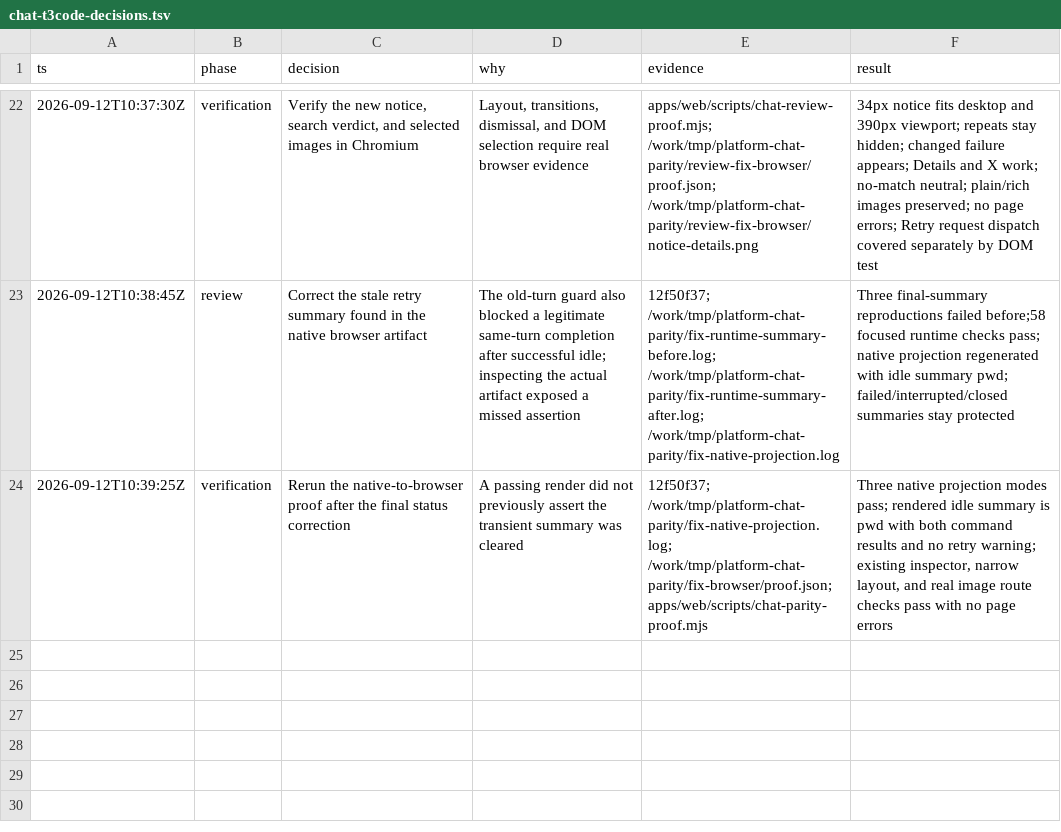
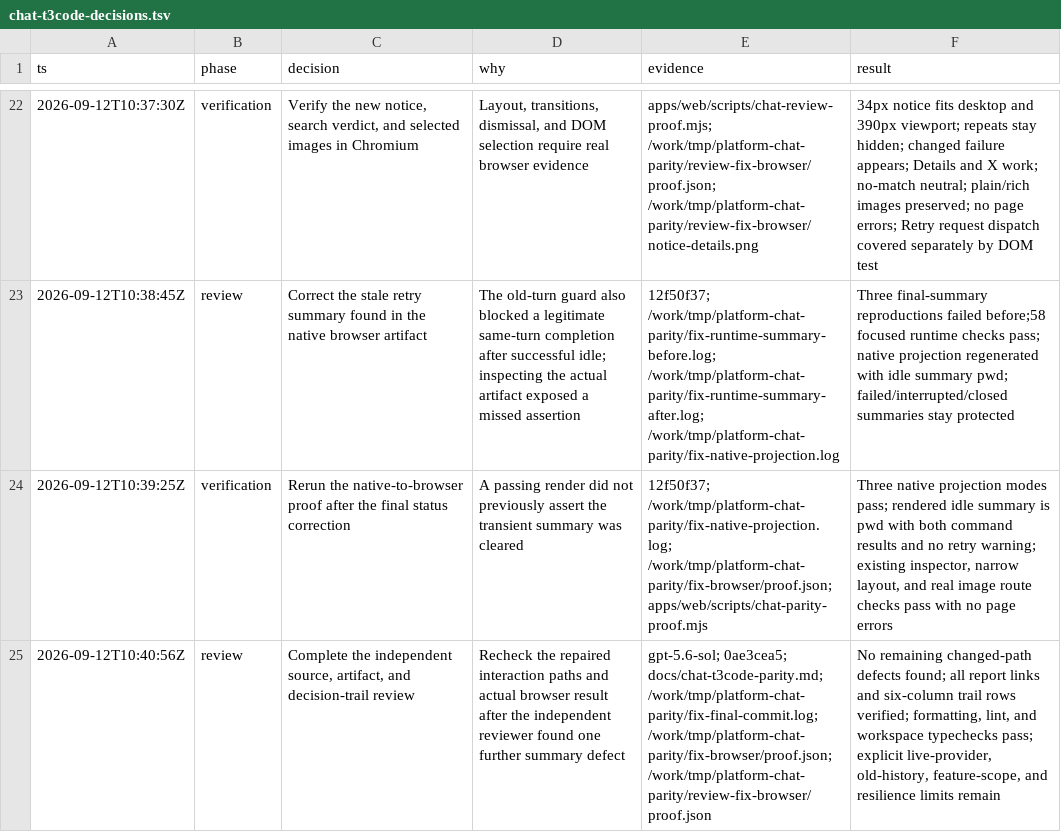
Before and after one commit to ShaulLavo/fregat, a TSV file: docs/chat-t3code-decisions.tsv, drawn as a sheet; only a part is shown, gaps mark what is left out; the diff names each change by its address in the sheet, - before the commit and + after, or states it on an @@ line.

Commit message:
Record final independent review of chat fixes

```diff
--- a/docs/chat-t3code-decisions.tsv
+++ b/docs/chat-t3code-decisions.tsv
+row 25: 2026-09-12T10:40:56Z | review | Complete the independent source, artifact, and decision-trail review | Recheck the repaired interaction paths and actual browser result after the independent reviewer found one further summary defect | gpt-5.6-sol; 0ae3cea5; docs/chat-t3code-parity.md; /work/tmp/platform-chat-parity/fix-final-commit.log; /work/tmp/platform-chat-parity/fix-browser/proof.json; /work/tmp/platform-chat-parity/review-fix-browser/proof.json | No remaining changed-path defects found; all report links and six-column trail rows verified; formatting, lint, and workspace typechecks pass; explicit live-provider, old-history, feature-scope, and resilience limits remain
```
Also changed, not shown: 1 other file.
